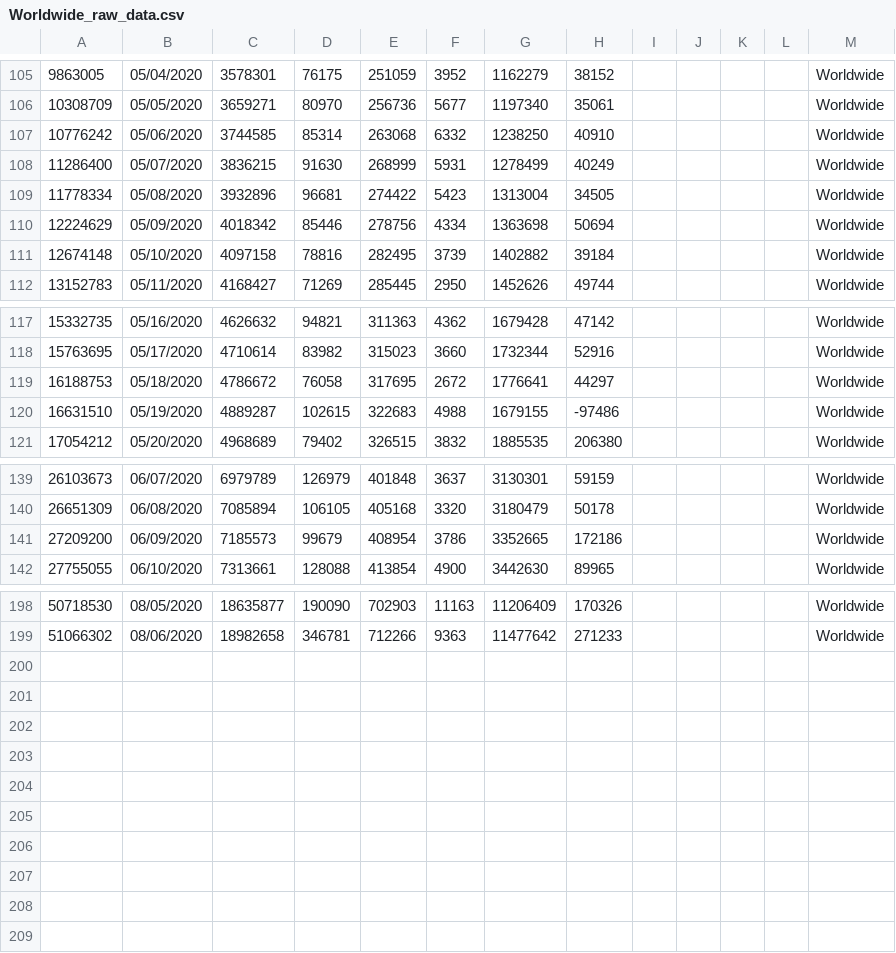
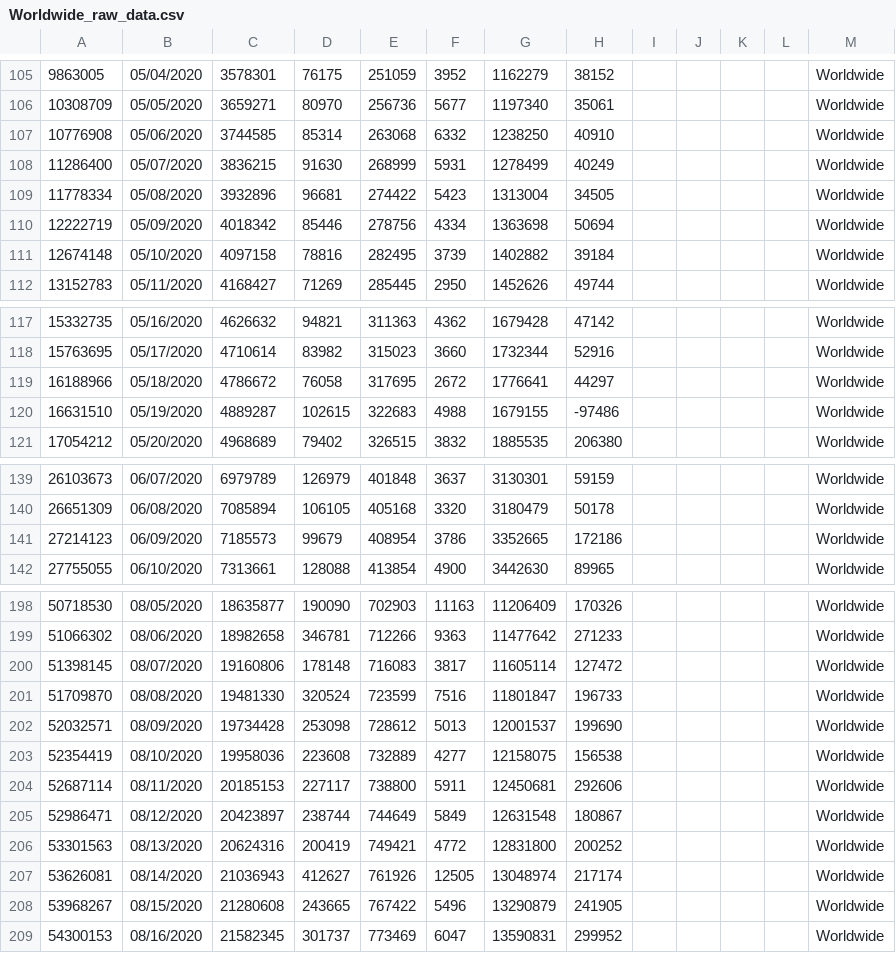
Before and after one commit to paulogs/Covid19_Data, a CSV file: DataFiles/Worldwide_raw_data.csv, drawn as a sheet; only a part is shown, gaps mark what is left out.

```diff
--- a/DataFiles/Worldwide_raw_data.csv
+++ b/DataFiles/Worldwide_raw_data.csv
@@ -106,6 +106,6 @@
 10308709,05/05/2020,3659271,80970,256736,5677,1197340,35061,,,,,Worldwide,,
-10776242,05/06/2020,3744585,85314,263068,6332,1238250,40910,,,,,Worldwide,,
+10776908,05/06/2020,3744585,85314,263068,6332,1238250,40910,,,,,Worldwide,,
 11286400,05/07/2020,3836215,91630,268999,5931,1278499,40249,,,,,Worldwide,,
 11778334,05/08/2020,3932896,96681,274422,5423,1313004,34505,,,,,Worldwide,,
-12224629,05/09/2020,4018342,85446,278756,4334,1363698,50694,,,,,Worldwide,,
+12222719,05/09/2020,4018342,85446,278756,4334,1363698,50694,,,,,Worldwide,,
 12674148,05/10/2020,4097158,78816,282495,3739,1402882,39184,,,,,Worldwide,,
@@ -118,3 +118,3 @@
 15763695,05/17/2020,4710614,83982,315023,3660,1732344,52916,,,,,Worldwide,,
-16188753,05/18/2020,4786672,76058,317695,2672,1776641,44297,,,,,Worldwide,,
+16188966,05/18/2020,4786672,76058,317695,2672,1776641,44297,,,,,Worldwide,,
 16631510,05/19/2020,4889287,102615,322683,4988,1679155,-97486,,,,,Worldwide,,
@@ -140,3 +140,3 @@
 26651309,06/08/2020,7085894,106105,405168,3320,3180479,50178,,,,,Worldwide,,
-27209200,06/09/2020,7185573,99679,408954,3786,3352665,172186,,,,,Worldwide,,
+27214123,06/09/2020,7185573,99679,408954,3786,3352665,172186,,,,,Worldwide,,
 27755055,06/10/2020,7313661,128088,413854,4900,3442630,89965,,,,,Worldwide,,
@@ -199 +199,11 @@
 51066302,08/06/2020,18982658,346781,712266,9363,11477642,271233,,,,,Worldwide,,
+51398145,08/07/2020,19160806,178148,716083,3817,11605114,127472,,,,,Worldwide,,
+51709870,08/08/2020,19481330,320524,723599,7516,11801847,196733,,,,,Worldwide,,
+52032571,08/09/2020,19734428,253098,728612,5013,12001537,199690,,,,,Worldwide,,
+52354419,08/10/2020,19958036,223608,732889,4277,12158075,156538,,,,,Worldwide,,
+52687114,08/11/2020,20185153,227117,738800,5911,12450681,292606,,,,,Worldwide,,
+52986471,08/12/2020,20423897,238744,744649,5849,12631548,180867,,,,,Worldwide,,
+53301563,08/13/2020,20624316,200419,749421,4772,12831800,200252,,,,,Worldwide,,
+53626081,08/14/2020,21036943,412627,761926,12505,13048974,217174,,,,,Worldwide,,
+53968267,08/15/2020,21280608,243665,767422,5496,13290879,241905,,,,,Worldwide,,
+54300153,08/16/2020,21582345,301737,773469,6047,13590831,299952,,,,,Worldwide,,
```
Also changed, not shown: DataFiles/ArgCountry_cal_data.csv, DataFiles/ArgCountry_raw_data.csv, 15 other files.
